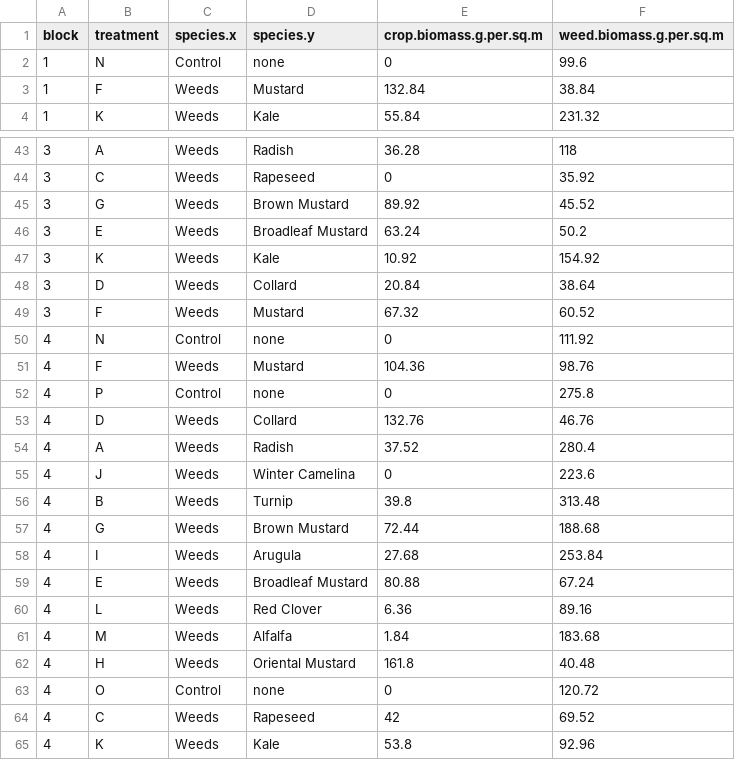
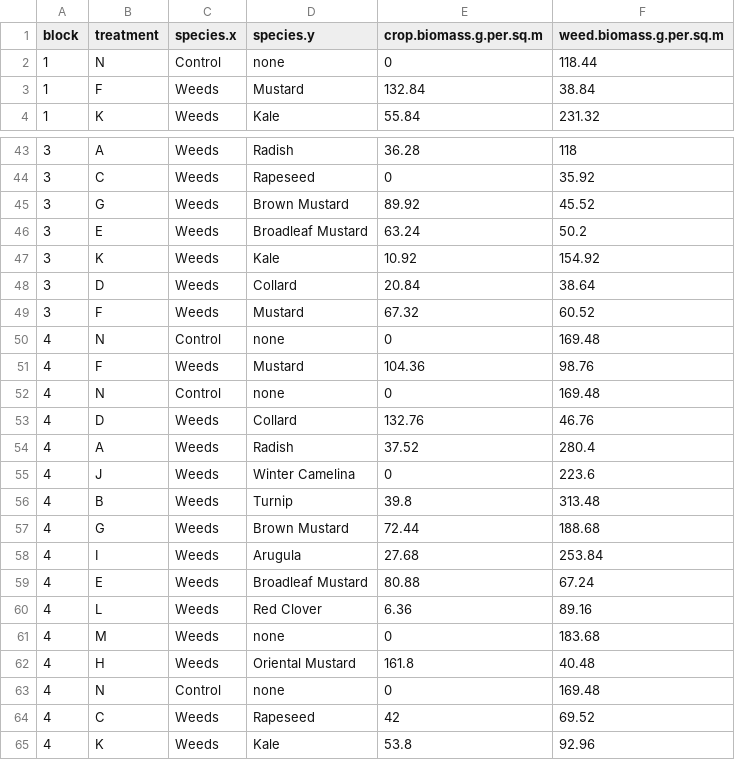
Before and after one commit to hnguyen19/Frost-seeded-brassica, a CSV file: 2-Data/Clean/fsb_wide.csv, drawn as a sheet; only a part is shown, gaps mark what is left out; the diff covers the shown part only.

```diff
--- a/2-Data/Clean/fsb_wide.csv
+++ b/2-Data/Clean/fsb_wide.csv
@@ -1,3 +1,3 @@
 "block","treatment","species.x","species.y","crop.biomass.g.per.sq.m","weed.biomass.g.per.sq.m"
-"1","N","Control","none",0,99.6
+"1","N","Control","none",0,118.44
 "1","F","Weeds","Mustard",132.84,38.84
@@ -49,5 +49,5 @@
 "3","F","Weeds","Mustard",67.32,60.52
-"4","N","Control","none",0,111.92
+"4","N","Control","none",0,169.48
 "4","F","Weeds","Mustard",104.36,98.76
-"4","P","Control","none",0,275.8
+"4","N","Control","none",0,169.48
 "4","D","Weeds","Collard",132.76,46.76
@@ -60,5 +60,5 @@
 "4","L","Weeds","Red Clover",6.36,89.16
-"4","M","Weeds","Alfalfa",1.84,183.68
+"4","M","Weeds","none",0,183.68
 "4","H","Weeds","Oriental Mustard",161.8,40.48
-"4","O","Control","none",0,120.72
+"4","N","Control","none",0,169.48
 "4","C","Weeds","Rapeseed",42,69.52
```
Also changed, not shown: 20 edited cells elsewhere in this file, 2-Data/Clean/fsb_long.csv.
